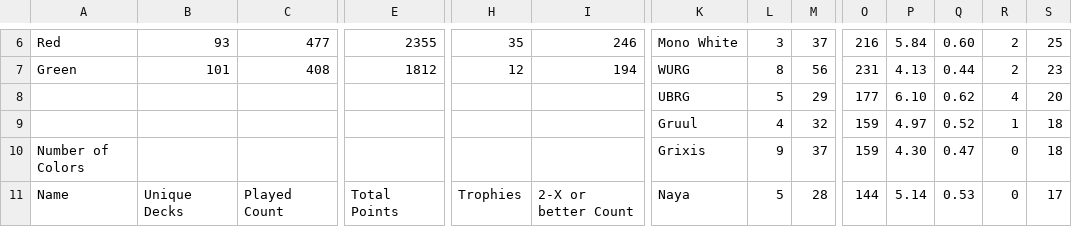
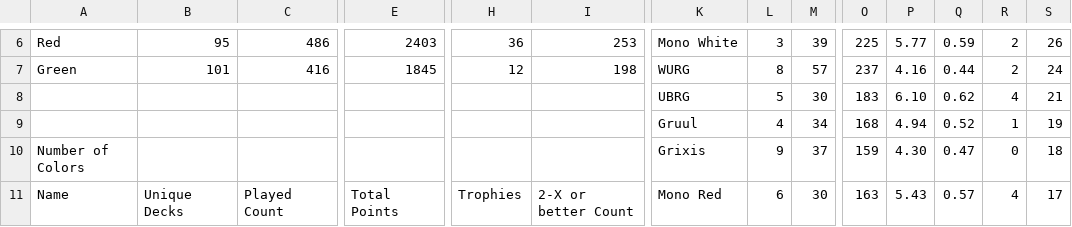
Before and after one commit to kvnchen/canlander, a CSV file: csv/colors.csv, drawn as a sheet; only a part is shown, gaps mark what is left out; removed rows and columns are numbered as before the commit, all else as after; rows hold the shown columns only; the diff covers the shown part only; the diff names each change by its address in the sheet, - before the commit and + after, or states it on an @@ line.

```diff
--- a/csv/colors.csv
+++ b/csv/colors.csv
-B6: 93
+B6: 95
-C6: 477
+C6: 486
-E6: 2355
+E6: 2403
-H6: 35
+H6: 36
-I6: 246
+I6: 253
-M6: 37
+M6: 39
-O6: 216
+O6: 225
-P6: 5.84
+P6: 5.77
-Q6: 0.60
+Q6: 0.59
-S6: 25
+S6: 26
-C7: 408
+C7: 416
-E7: 1812
+E7: 1845
-I7: 194
+I7: 198
-M7: 56
+M7: 57
-O7: 231
+O7: 237
-P7: 4.13
+P7: 4.16
-S7: 23
+S7: 24
-M8: 29
+M8: 30
-O8: 177
+O8: 183
-S8: 20
+S8: 21
-row 9:  |  |  |  |  |  | Gruul | 4 | 32 | 159 | 4.97 | 0.52 | 1 | 18
+row 9:  |  |  |  |  |  | Gruul | 4 | 34 | 168 | 4.94 | 0.52 | 1 | 19
-K11: Naya
+K11: Mono Red
-L11: 5
+L11: 6
-M11: 28
+M11: 30
-O11: 144
+O11: 163
-P11: 5.14
+P11: 5.43
-Q11: 0.53
+Q11: 0.57
-R11: 0
+R11: 4
```
Also changed, not shown: 2 added rows, 2 removed rows and 66 edited cells elsewhere in this file, csv/archetypes.csv, csv/decks.csv, 5 other files.
